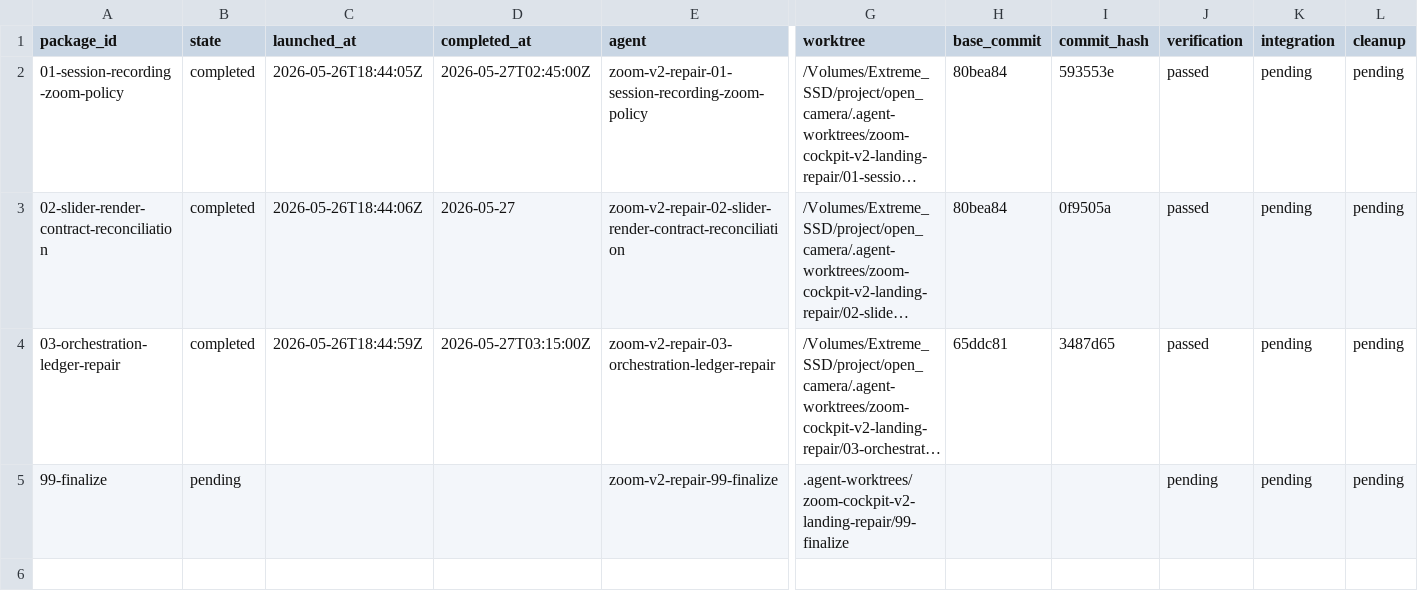
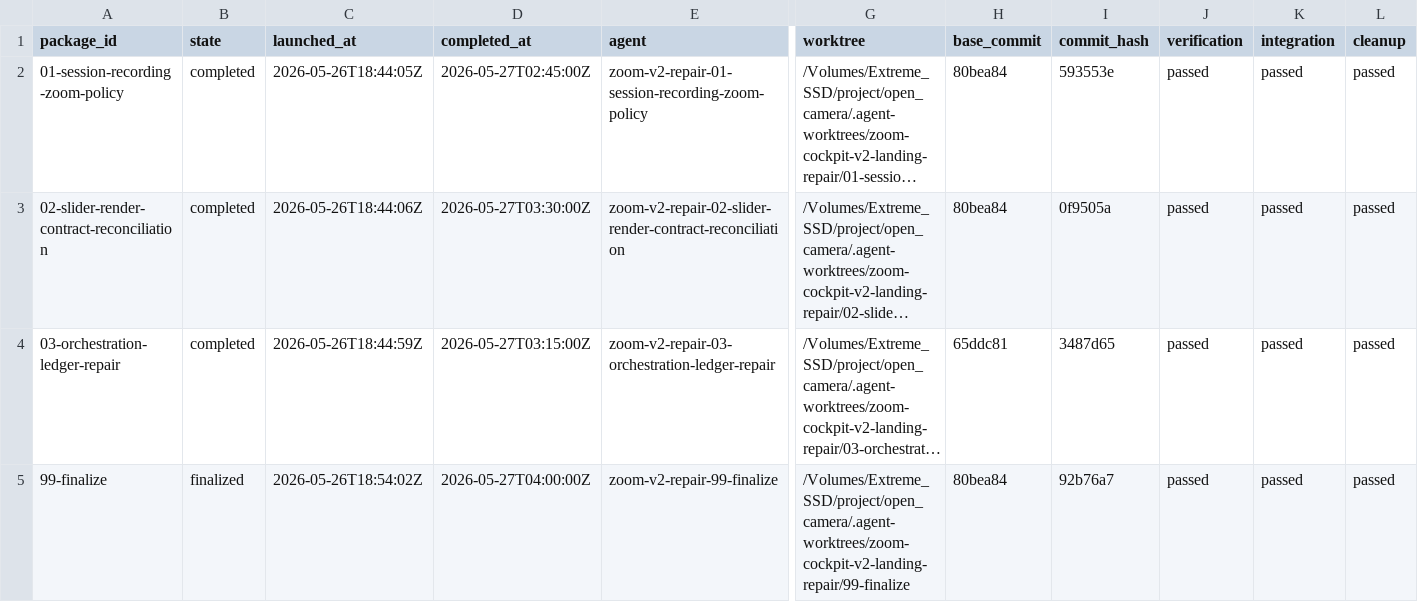
Before and after one commit to teotis/teotis-camera, a TSV file: docs/plans/zoom-cockpit-v2-landing-repair-orchestration/status/state.tsv, drawn as a sheet; only a part is shown, gaps mark what is left out; long unchanged cells end in …; the diff names each change by its address in the sheet, - before the commit and + after, or states it on an @@ line.

Commit message:
chore: 99-finalize — 合并验证完成，PARTIAL 判定

```diff
--- a/docs/plans/zoom-cockpit-v2-landing-repair-orchestration/status/state.tsv
+++ b/docs/plans/zoom-cockpit-v2-landing-repair-orchestration/status/state.tsv
-K2:K5 (integration): pending
+K2:K5 (integration): passed
-L2:L5 (cleanup): pending
+L2:L5 (cleanup): passed
-D3 (completed_at): 2026-05-27
+D3 (completed_at): 2026-05-27T03:30:00Z
-B5 (state): pending
+B5 (state): finalized
-C5 (launched_at): (empty)
+C5 (launched_at): 2026-05-26T18:54:02Z
-D5 (completed_at): (empty)
+D5 (completed_at): 2026-05-27T04:00:00Z
-G5 (worktree): .agent-worktrees/zoom-cockpit-v2-landing-repair/99-finalize
+G5 (worktree): /Volumes/Extreme_SSD/project/open_camera/.agent-worktrees/zoom-cockpit-v2-landing-repair/99-finalize
-H5 (base_commit): (empty)
+H5 (base_commit): 80bea84
-I5 (commit_hash): (empty)
+I5 (commit_hash): 92b76a7
-J5 (verification): pending
+J5 (verification): passed
```
Also changed, not shown: 2 other files.
